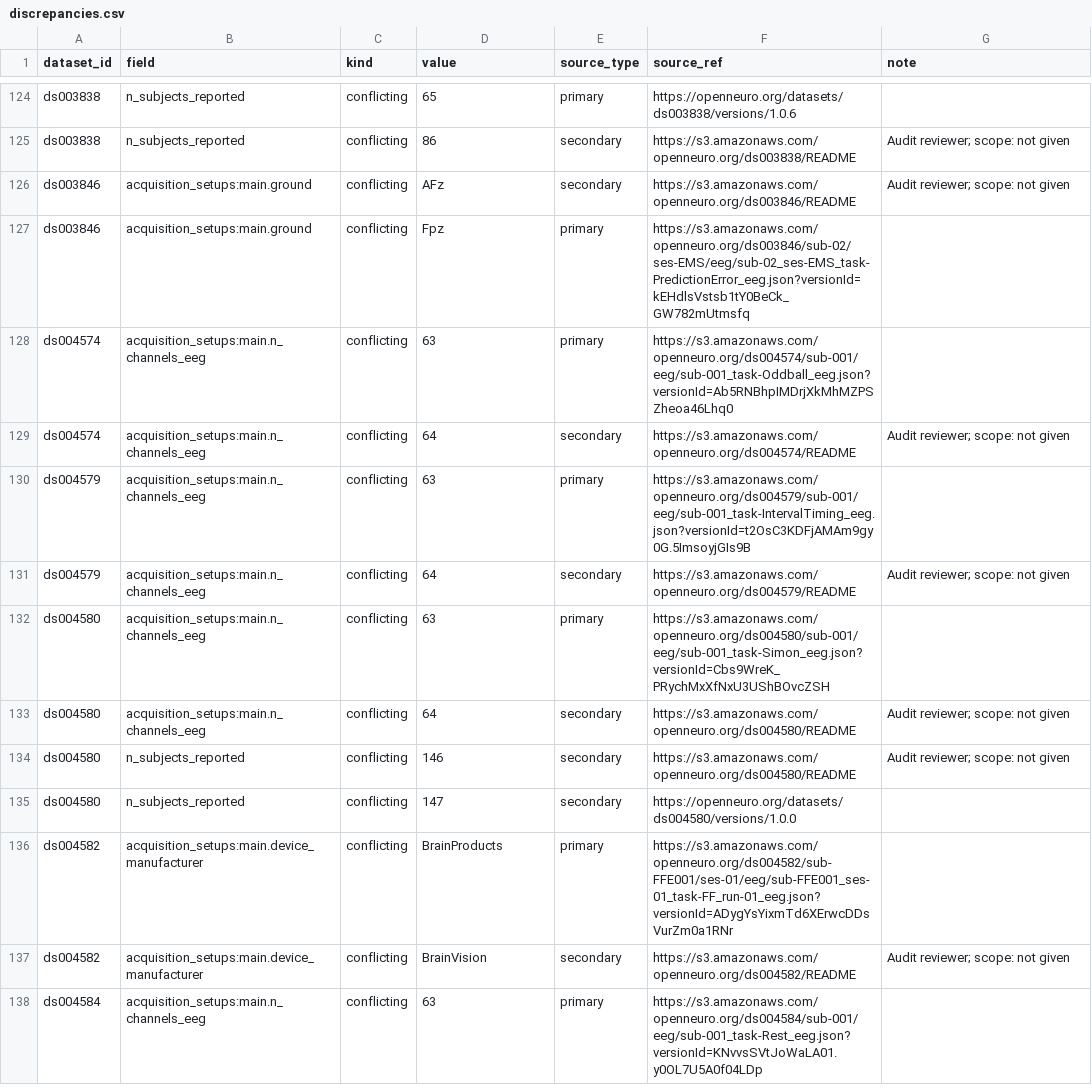
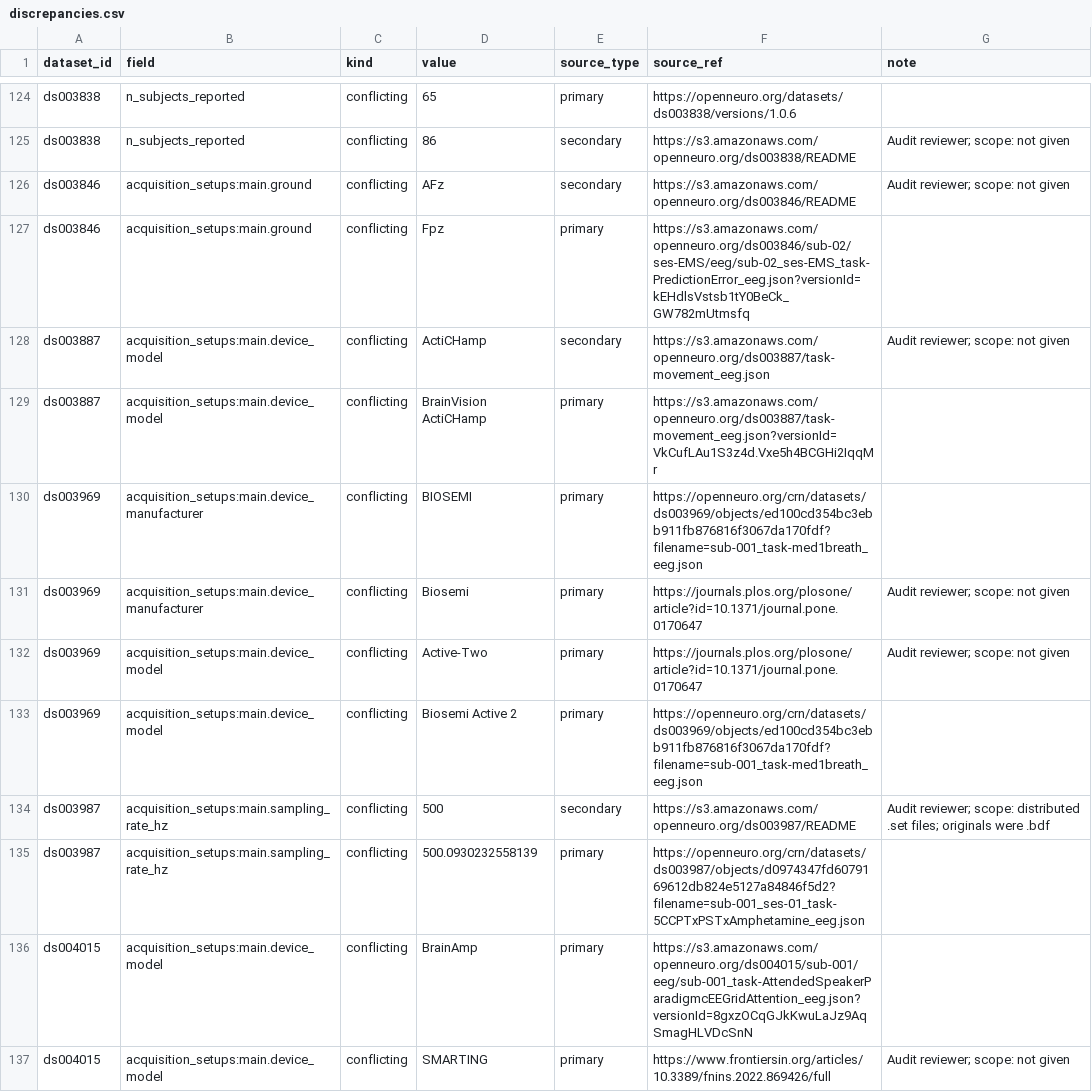
Before and after one commit to itoten/eeg_dataset_db, a CSV file: views/discrepancies.csv, drawn as a sheet; only a part is shown, gaps mark what is left out; the shorter side is filled out with more unchanged rows; the diff covers the shown part only.

```diff
--- a/views/discrepancies.csv
+++ b/views/discrepancies.csv
@@ -127 +127,11 @@ ds003846,acquisition_setups:main.ground,conflicting,AFz,secondary,https://s3.ama
 ds003846,acquisition_setups:main.ground,conflicting,Fpz,primary,https://s3.amazonaws.com/openneuro.org/ds003846/sub-02/ses-EMS/eeg/sub-02_ses-EMS_task-PredictionError_eeg.json?versionId=kEHdlsVstsb1tY0BeCk_GW782mUtmsfq,
+ds003887,acquisition_setups:main.device_model,conflicting,ActiCHamp,secondary,https://s3.amazonaws.com/openneuro.org/ds003887/task-movement_eeg.json,Audit reviewer; scope: not given
+ds003887,acquisition_setups:main.device_model,conflicting,BrainVision ActiCHamp,primary,https://s3.amazonaws.com/openneuro.org/ds003887/task-movement_eeg.json?versionId=VkCufLAu1S3z4d.Vxe5h4BCGHi2IqqMr,
+ds003969,acquisition_setups:main.device_manufacturer,conflicting,BIOSEMI,primary,https://openneuro.org/crn/datasets/ds003969/objects/ed100cd354bc3ebb911fb876816f3067da170fdf?filename=sub-001_task-med1breath_eeg.json,
+ds003969,acquisition_setups:main.device_manufacturer,conflicting,Biosemi,primary,https://journals.plos.org/plosone/article?id=10.1371/journal.pone.0170647,Audit reviewer; scope: not given
+ds003969,acquisition_setups:main.device_model,conflicting,Active-Two,primary,https://journals.plos.org/plosone/article?id=10.1371/journal.pone.0170647,Audit reviewer; scope: not given
+ds003969,acquisition_setups:main.device_model,conflicting,Biosemi Active 2,primary,https://openneuro.org/crn/datasets/ds003969/objects/ed100cd354bc3ebb911fb876816f3067da170fdf?filename=sub-001_task-med1breath_eeg.json,
+ds003987,acquisition_setups:main.sampling_rate_hz,conflicting,500,secondary,https://s3.amazonaws.com/openneuro.org/ds003987/README,Audit reviewer; scope: distributed .set files; originals were .bdf
+ds003987,acquisition_setups:main.sampling_rate_hz,conflicting,500.0930232558139,primary,https://openneuro.org/crn/datasets/ds003987/objects/d0974347fd6079169612db824e5127a84846f5d2?filename=sub-001_ses-01_task-5CCPTxPSTxAmphetamine_eeg.json,
+ds004015,acquisition_setups:main.device_model,conflicting,BrainAmp,primary,https://s3.amazonaws.com/openneuro.org/ds004015/sub-001/eeg/sub-001_task-AttendedSpeakerParadigmcEEGridAttention_eeg.json?versionId=8gxzOCqGJkKwuLaJz9AqSmagHLVDcSnN,
+ds004015,acquisition_setups:main.device_model,conflicting,SMARTING,primary,https://www.frontiersin.org/articles/10.3389/fnins.2022.869426/full,Audit reviewer; scope: not given
```
Also changed, not shown: 10 added rows elsewhere in this file, data/dataset_sources.csv, data/participant_groups.csv, 8 other files.
